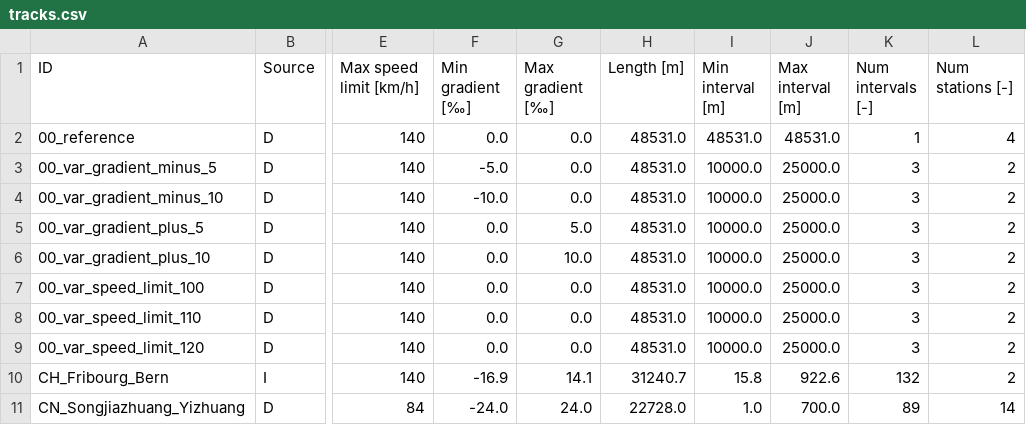
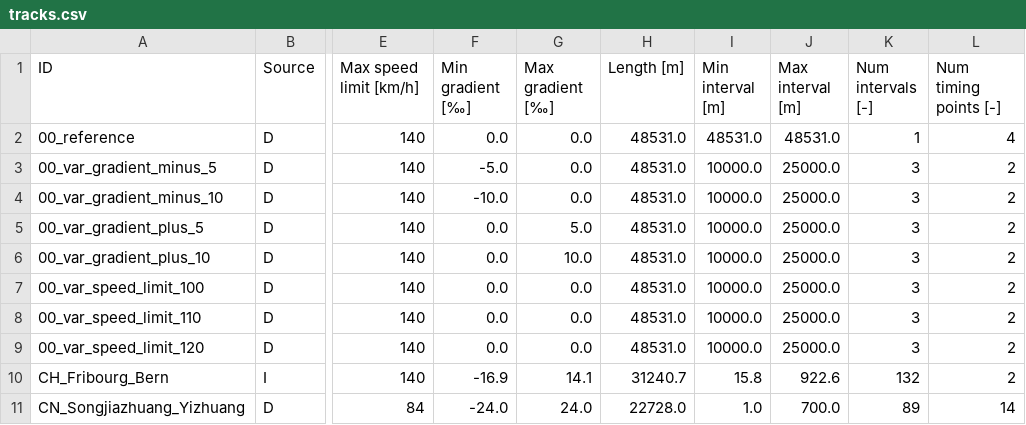
Before and after one commit to dkouzoup/TTOBench, a CSV file: tracks/tracks.csv, drawn as a sheet; only a part is shown, gaps mark what is left out; the diff names each change by its address in the sheet, - before the commit and + after, or states it on an @@ line.

Commit message:
Renamed stations to timing points - ATO naming convention

```diff
--- a/tracks/tracks.csv
+++ b/tracks/tracks.csv
-L1: Num stations [-]
+L1: Num timing points [-]
```
Also changed, not shown: 10 other files.
